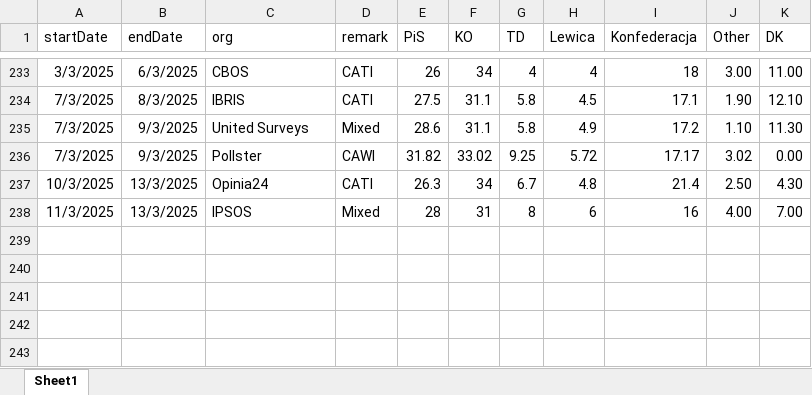
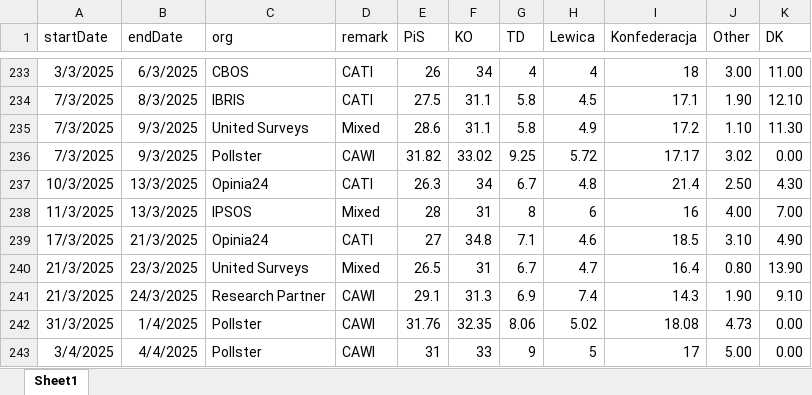
Before and after one commit to BDStanley/pooling-the-poles, an Excel workbook: polldata_2023.xlsx, sheet Sheet1, drawn as a sheet; only a part is shown, gaps mark what is left out; values as stored, in another font and other column widths than the file's, no borders; charts and pictures not drawn; the diff names each change by its address in the sheet, - before the commit and + after, or states it on an @@ line.

```diff
--- a/polldata_2023.xlsx (sheet Sheet1)
+++ b/polldata_2023.xlsx (sheet Sheet1)
+row 239: 17/3/2025 | 21/3/2025 | Opinia24 | CATI | 27 | 34.8 | 7.1 | 4.6 | 18.5 | 3.10 | 4.90
+row 240: 21/3/2025 | 23/3/2025 | United Surveys | Mixed | 26.5 | 31 | 6.7 | 4.7 | 16.4 | 0.80 | 13.90
+row 241: 21/3/2025 | 24/3/2025 | Research Partner | CAWI | 29.1 | 31.3 | 6.9 | 7.4 | 14.3 | 1.90 | 9.10
+row 242: 31/3/2025 | 1/4/2025 | Pollster | CAWI | 31.76 | 32.35 | 8.06 | 5.02 | 18.08 | 4.73 | 0.00
+row 243: 3/4/2025 | 4/4/2025 | Pollster | CAWI | 31 | 33 | 9 | 5 | 17 | 5.00 | 0.00
```
Also changed, not shown: polldata_pres_R1.xlsx, 1 other file.
